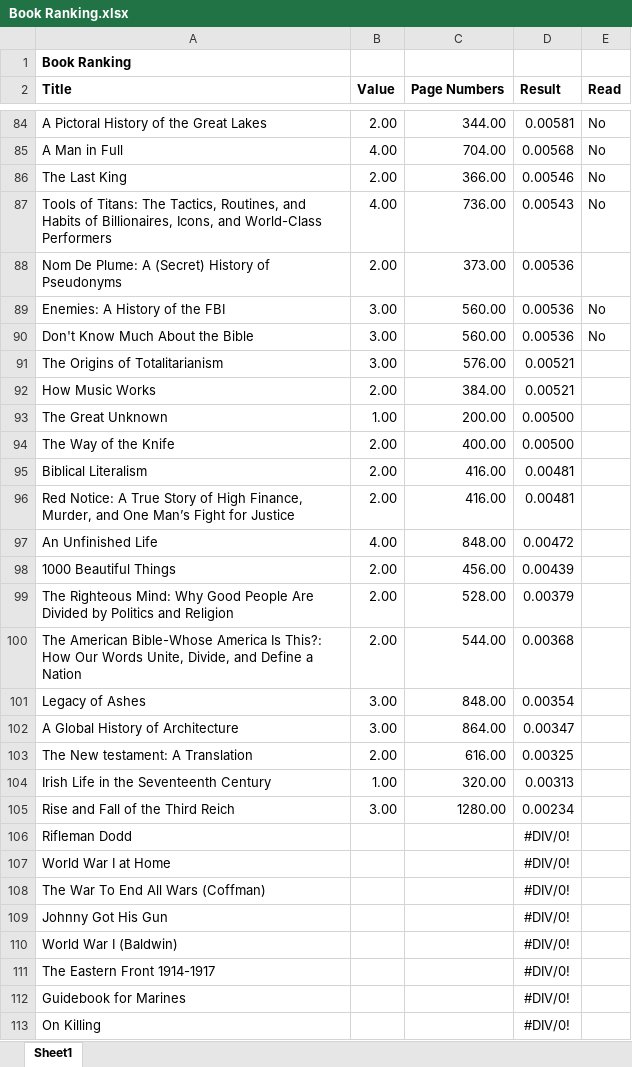
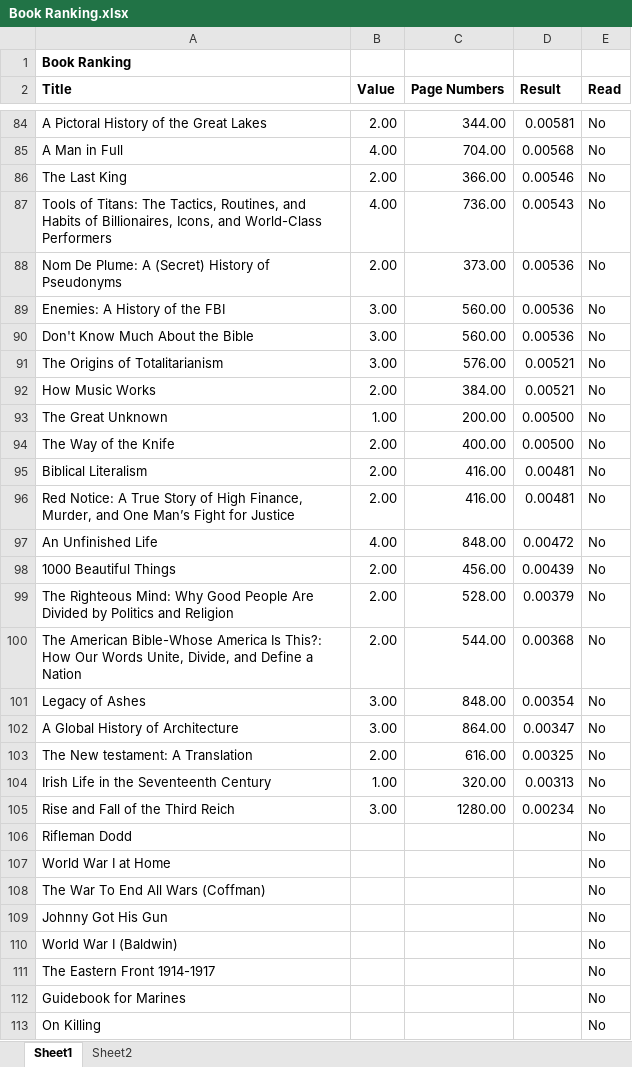
Before and after one commit to madickinson/Books-Read, an Excel workbook: Book Ranking.xlsx, sheet Sheet1, drawn as a sheet; only a part is shown, gaps mark what is left out; values as stored, in another font and other column widths than the file's, no borders; the diff covers the shown part only; the diff names each change by its address in the sheet, - before the commit and + after, or states it on an @@ line.

Commit message:
Added dropdown and added read selection

```diff
--- a/Book Ranking.xlsx (sheet Sheet1)
+++ b/Book Ranking.xlsx (sheet Sheet1)
+sheet tab: Sheet2
-E88 (Read): (empty)
+E88 (Read): No
-E91:E113 (Read): (empty)
+E91:E113 (Read): No
-D106:D113 (Result): #DIV/0!
+D106:D113 (Result): (empty)
```
Also changed, not shown: 1 hidden or unhidden row and 22 edited cells elsewhere in this sheet, formulas that keep their value.
